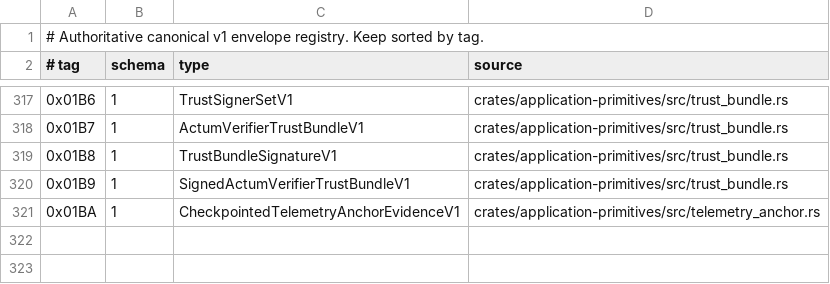
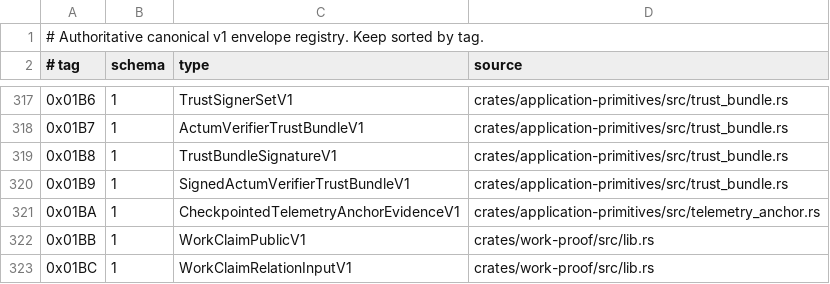
Before and after one commit to advatar/ActiveChain, a TSV file: testing/type-tag-registry-v1.tsv, drawn as a sheet; only a part is shown, gaps mark what is left out; the diff names each change by its address in the sheet, - before the commit and + after, or states it on an @@ line.

Commit message:
proofs: add canonical work non-overlap relation

```diff
--- a/testing/type-tag-registry-v1.tsv
+++ b/testing/type-tag-registry-v1.tsv
+row 322: 0x01BB | 1 | WorkClaimPublicV1 | crates/work-proof/src/lib.rs
+row 323: 0x01BC | 1 | WorkClaimRelationInputV1 | crates/work-proof/src/lib.rs
```
Also changed, not shown: 7 other files.
